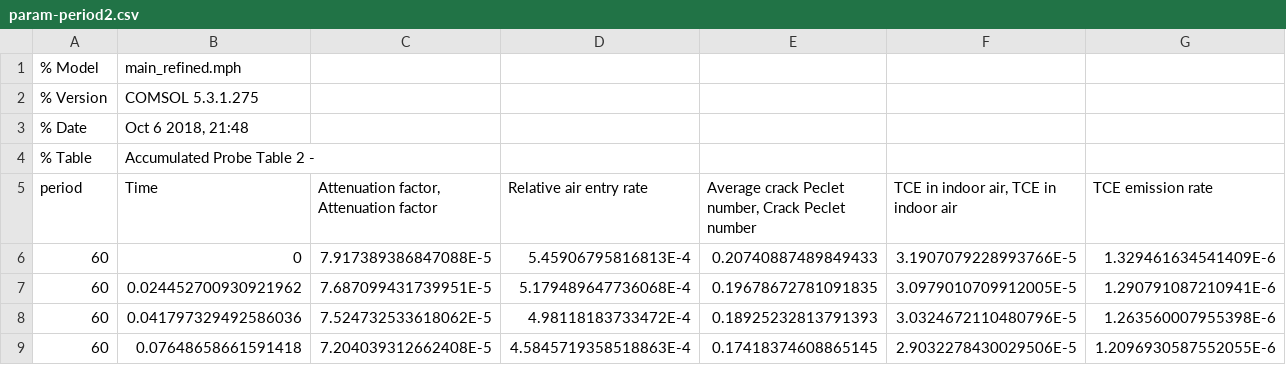
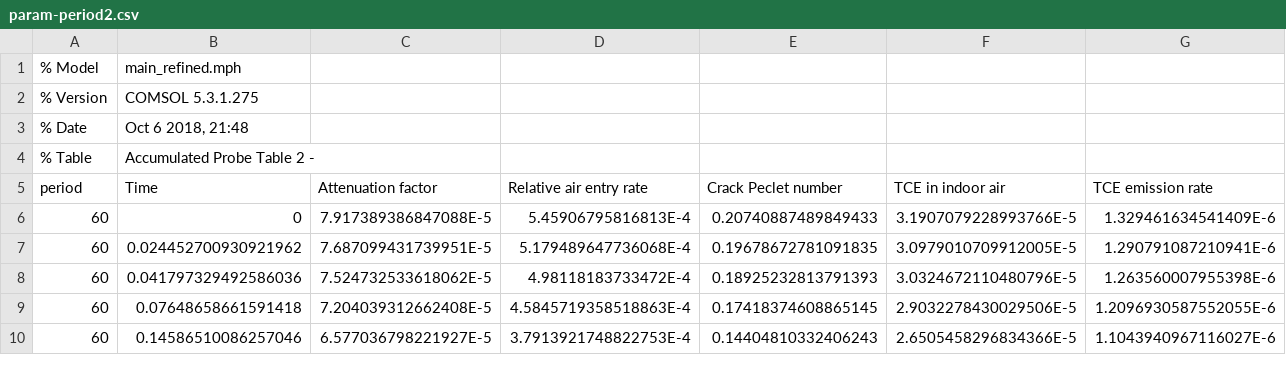
Before and after one commit to ankekod/temporal-variability-vapor-intrusion, a CSV file: data/transient-response/param-period2.csv, drawn as a sheet; only a part is shown; the shorter side is filled out with more unchanged rows.

Commit message:
Changed headers

```diff
--- a/data/transient-response/param-period2.csv
+++ b/data/transient-response/param-period2.csv
@@ -4,3 +4,3 @@
 % Table,Accumulated Probe Table 2 -
-period,Time,"Attenuation factor, Attenuation factor",Relative air entry rate,"Average crack Peclet number, Crack Peclet number","TCE in indoor air, TCE in indoor air",TCE emission rate
+period,Time,Attenuation factor,Relative air entry rate, Crack Peclet number, TCE in indoor air,TCE emission rate
 60,0,7.917389386847088E-5,5.45906795816813E-4,0.20740887489849433,3.1907079228993766E-5,1.329461634541409E-6
```
